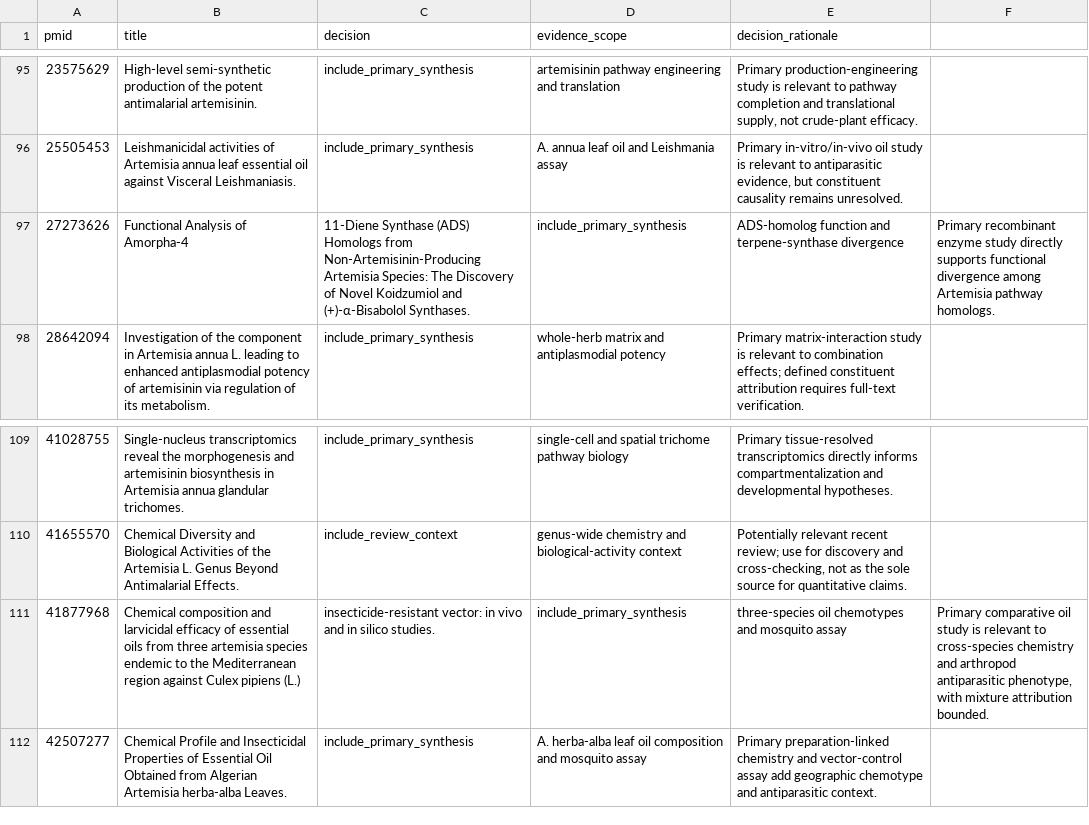
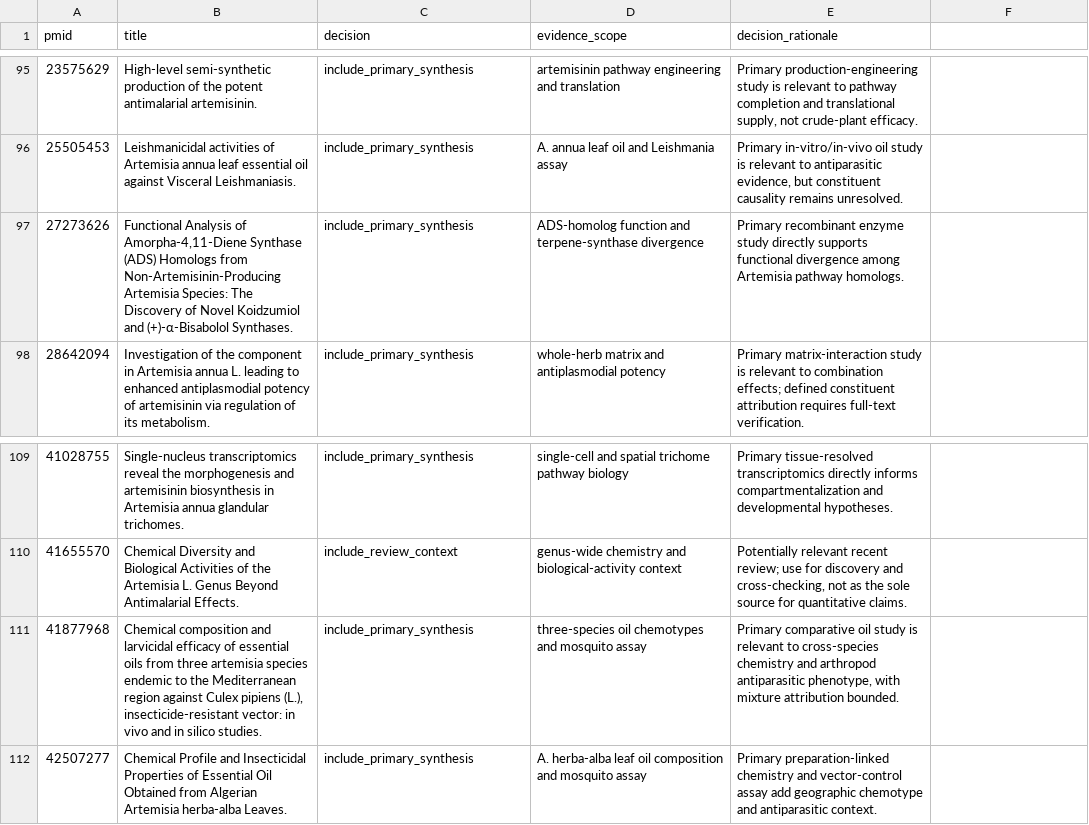
Before and after one commit to dcmcshan/artemisia, a CSV file: manuscript/manual-screening-decisions.csv, drawn as a sheet; only a part is shown, gaps mark what is left out.

Commit message:
Extend Artemisia literature screening

```diff
--- a/manuscript/manual-screening-decisions.csv
+++ b/manuscript/manual-screening-decisions.csv
@@ -96,3 +96,3 @@ pmid,title,decision,evidence_scope,decision_rationale
 25505453,Leishmanicidal activities of Artemisia annua leaf essential oil against Visceral Leishmaniasis.,include_primary_synthesis,A. annua leaf oil and Leishmania assay,"Primary in-vitro/in-vivo oil study is relevant to antiparasitic evidence, but constituent causality remains unresolved."
-27273626,Functional Analysis of Amorpha-4,11-Diene Synthase (ADS) Homologs from Non-Artemisinin-Producing Artemisia Species: The Discovery of Novel Koidzumiol and (+)-α-Bisabolol Synthases.,include_primary_synthesis,ADS-homolog function and terpene-synthase divergence,"Primary recombinant enzyme study directly supports functional divergence among Artemisia pathway homologs."
+27273626,"Functional Analysis of Amorpha-4,11-Diene Synthase (ADS) Homologs from Non-Artemisinin-Producing Artemisia Species: The Discovery of Novel Koidzumiol and (+)-α-Bisabolol Synthases.",include_primary_synthesis,ADS-homolog function and terpene-synthase divergence,"Primary recombinant enzyme study directly supports functional divergence among Artemisia pathway homologs."
 28642094,Investigation of the component in Artemisia annua L. leading to enhanced antiplasmodial potency of artemisinin via regulation of its metabolism.,include_primary_synthesis,whole-herb matrix and antiplasmodial potency,"Primary matrix-interaction study is relevant to combination effects; defined constituent attribution requires full-text verification."
@@ -110,3 +110,3 @@ pmid,title,decision,evidence_scope,decision_rationale
 41655570,Chemical Diversity and Biological Activities of the Artemisia L. Genus Beyond Antimalarial Effects.,include_review_context,genus-wide chemistry and biological-activity context,"Potentially relevant recent review; use for discovery and cross-checking, not as the sole source for quantitative claims."
-41877968,Chemical composition and larvicidal efficacy of essential oils from three artemisia species endemic to the Mediterranean region against Culex pipiens (L.), insecticide-resistant vector: in vivo and in silico studies.,include_primary_synthesis,three-species oil chemotypes and mosquito assay,"Primary comparative oil study is relevant to cross-species chemistry and arthropod antiparasitic phenotype, with mixture attribution bounded."
+41877968,"Chemical composition and larvicidal efficacy of essential oils from three artemisia species endemic to the Mediterranean region against Culex pipiens (L.), insecticide-resistant vector: in vivo and in silico studies.",include_primary_synthesis,three-species oil chemotypes and mosquito assay,"Primary comparative oil study is relevant to cross-species chemistry and arthropod antiparasitic phenotype, with mixture attribution bounded."
 42507277,Chemical Profile and Insecticidal Properties of Essential Oil Obtained from Algerian Artemisia herba-alba Leaves.,include_primary_synthesis,A. herba-alba leaf oil composition and mosquito assay,"Primary preparation-linked chemistry and vector-control assay add geographic chemotype and antiparasitic context."
```
Also changed, not shown: 4 other files.
